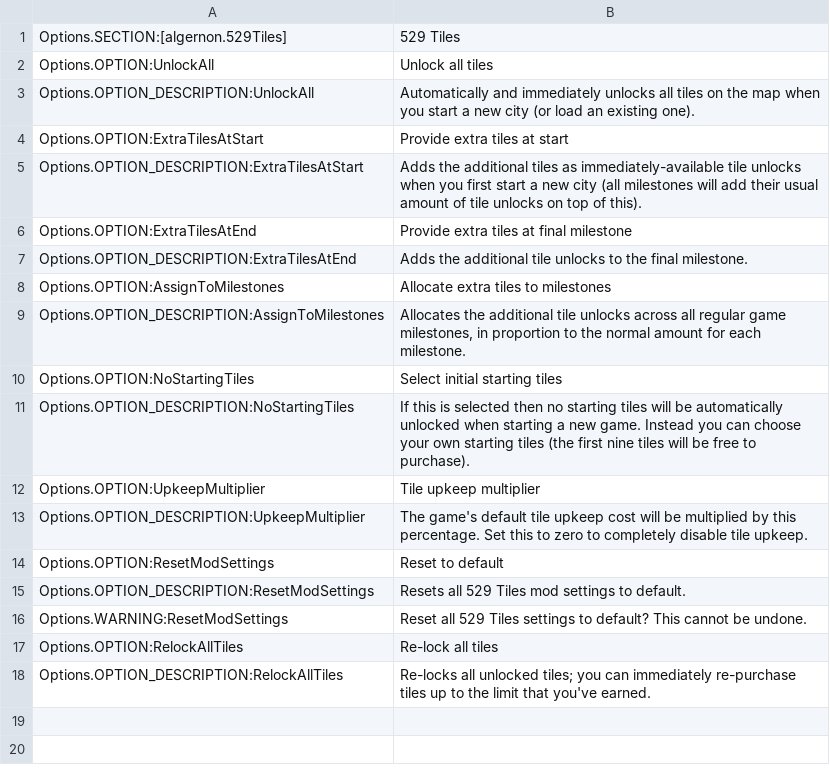
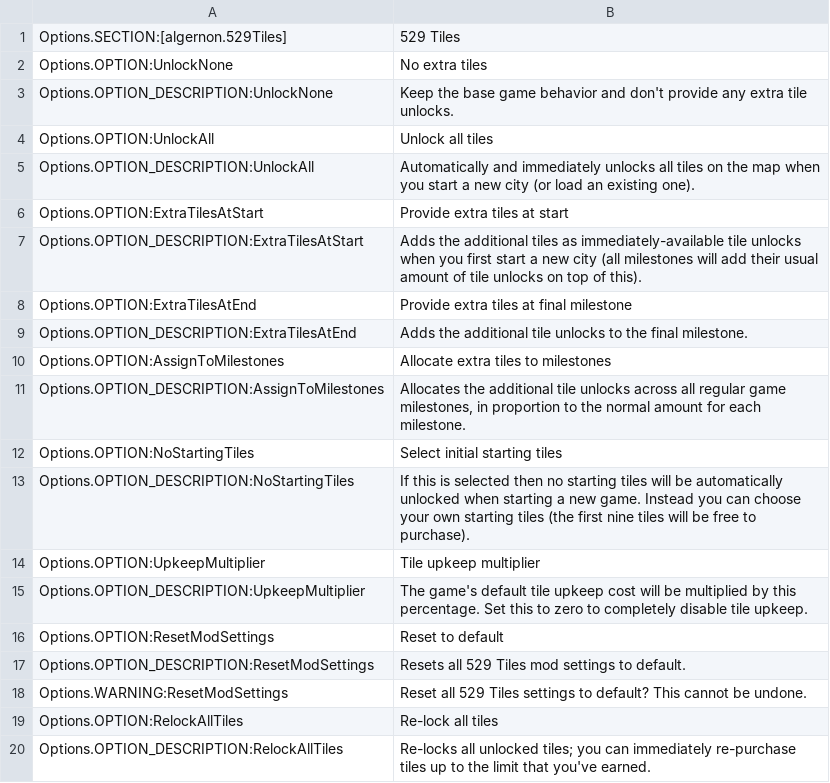
Before and after one commit to algernon-A/FiveTwentyNineTiles, a CSV file: l10n/en-US.csv, drawn as a sheet.

Commit message:
Add default option of no unlock changes.

```diff
--- a/l10n/en-US.csv
+++ b/l10n/en-US.csv
@@ -1,2 +1,4 @@
 Options.SECTION:[algernon.529Tiles]	529 Tiles
+Options.OPTION:UnlockNone	No extra tiles
+Options.OPTION_DESCRIPTION:UnlockNone	Keep the base game behavior and don't provide any extra tile unlocks.
 Options.OPTION:UnlockAll	Unlock all tiles
```
Also changed, not shown: 1 other file.
